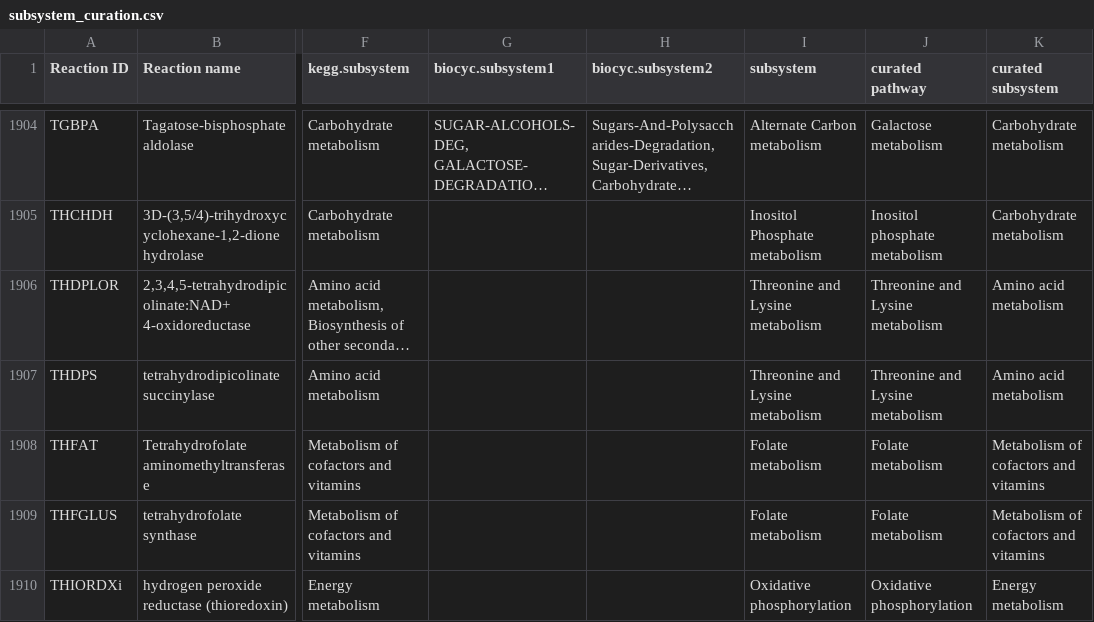
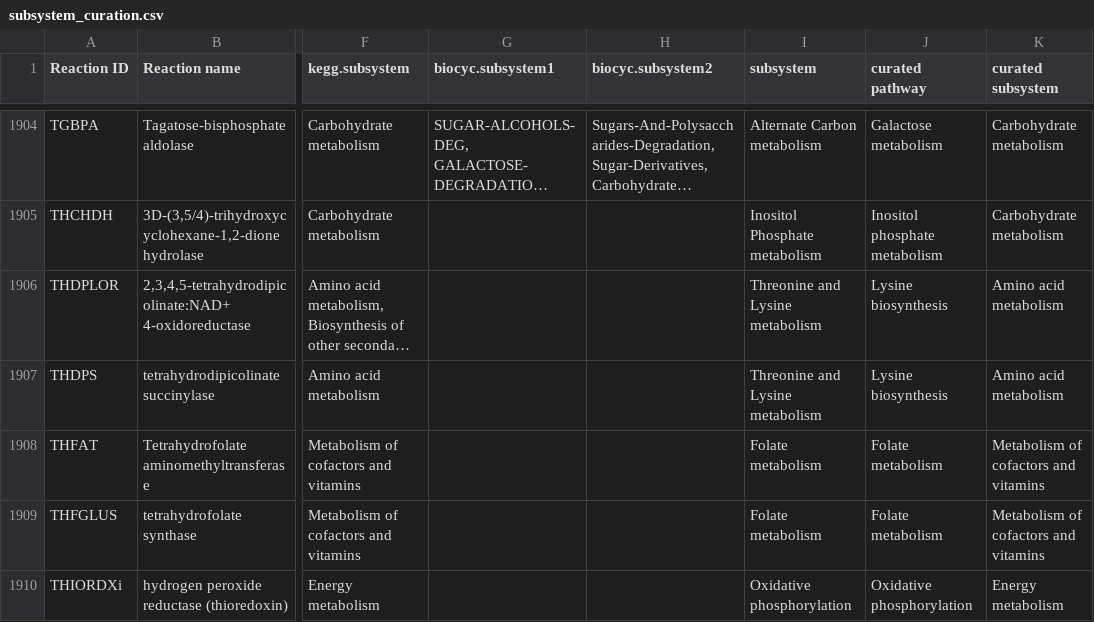
Before and after one commit to SysBioChalmers/Sco-GEM, a CSV file: ComplementaryData/curation/pathway_and_subsystem/subsystem_curation.csv, drawn as a sheet; only a part is shown, gaps mark what is left out; long unchanged cells end in …; the diff covers the shown part only; the diff names each change by its address in the sheet, - before the commit and + after, or states it on an @@ line.

Commit message:
curate lysine metabolism
Binned reactions previously annotated to Lysine and threonine metabolism
to either lysine degradation or lysine biosynthesis

```diff
--- a/ComplementaryData/curation/pathway_and_subsystem/subsystem_curation.csv
+++ b/ComplementaryData/curation/pathway_and_subsystem/subsystem_curation.csv
-J1906:J1907 (curated pathway): Threonine and Lysine metabolism
+J1906:J1907 (curated pathway): Lysine biosynthesis
```
Also changed, not shown: 26 edited cells elsewhere in this file.
